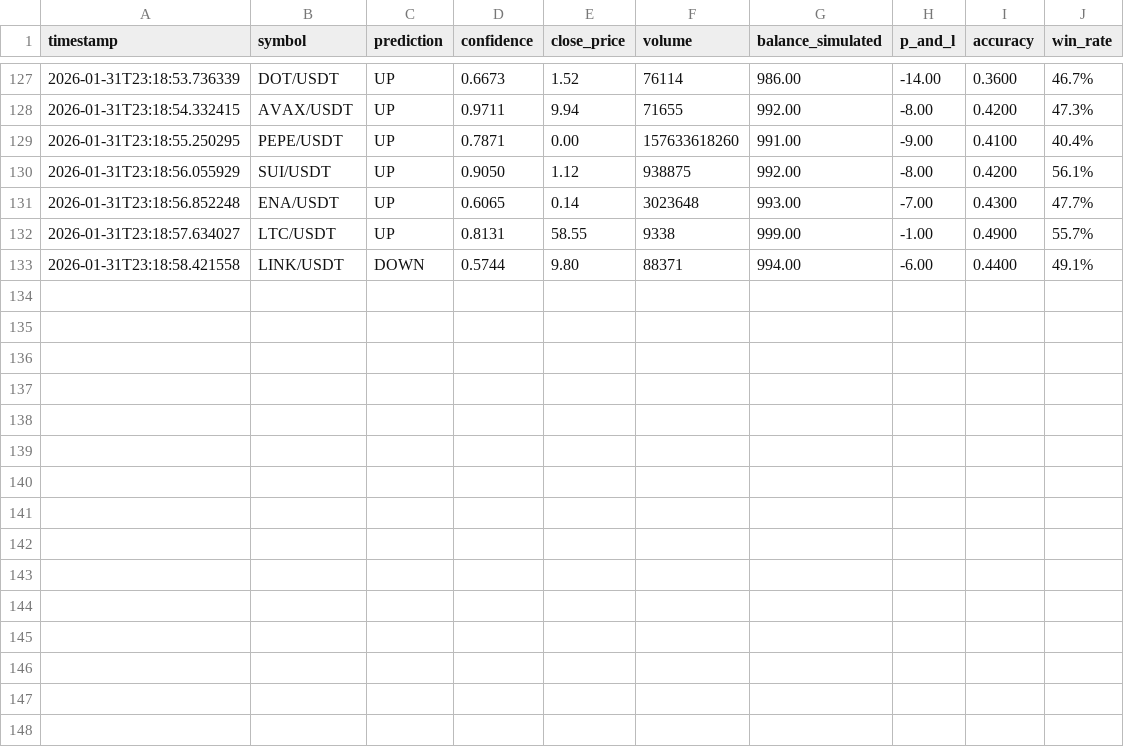
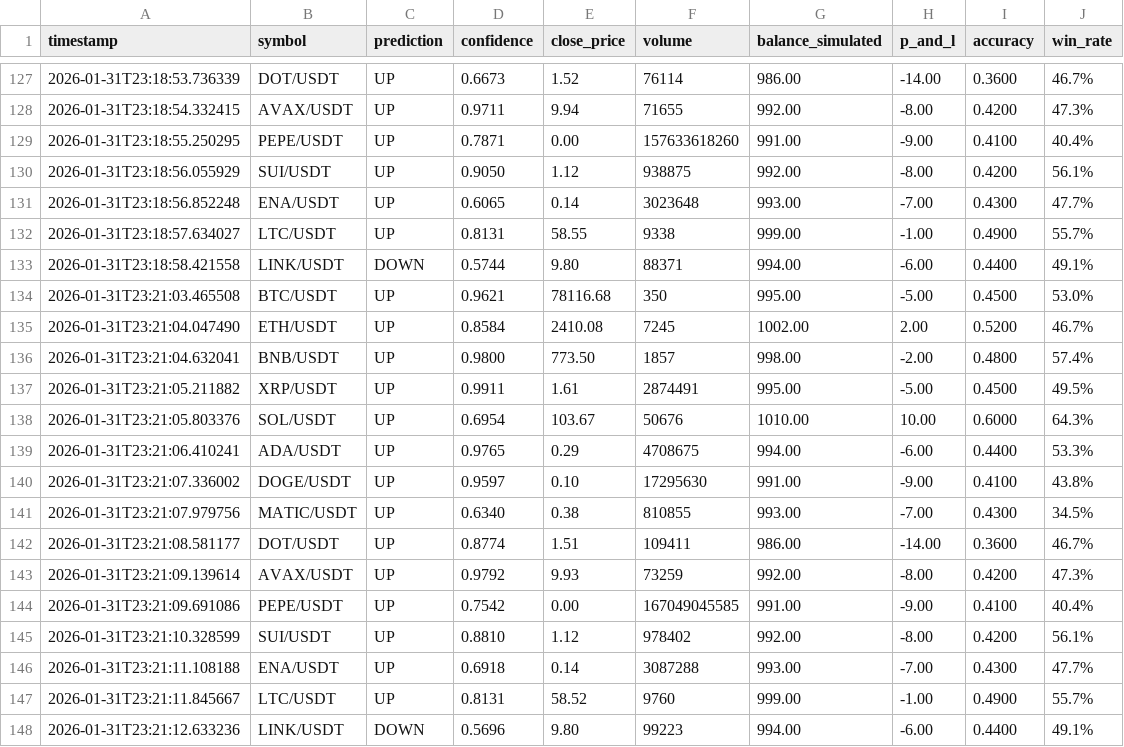
Before and after one commit to Dies21/ai-trading-dashboard, a CSV file: logs/predictions.csv, drawn as a sheet; only a part is shown, gaps mark what is left out.

Commit message:
auto-update: predictions 2026-01-31 23:21

```diff
--- a/logs/predictions.csv
+++ b/logs/predictions.csv
@@ -133 +133,16 @@ timestamp,symbol,prediction,confidence,close_price,volume,balance_simulated,p_an
 2026-01-31T23:18:58.421558,LINK/USDT,DOWN,0.5744,9.80,88371,994.00,-6.00,0.4400,49.1%
+2026-01-31T23:21:03.465508,BTC/USDT,UP,0.9621,78116.68,350,995.00,-5.00,0.4500,53.0%
+2026-01-31T23:21:04.047490,ETH/USDT,UP,0.8584,2410.08,7245,1002.00,2.00,0.5200,46.7%
+2026-01-31T23:21:04.632041,BNB/USDT,UP,0.9800,773.50,1857,998.00,-2.00,0.4800,57.4%
+2026-01-31T23:21:05.211882,XRP/USDT,UP,0.9911,1.61,2874491,995.00,-5.00,0.4500,49.5%
+2026-01-31T23:21:05.803376,SOL/USDT,UP,0.6954,103.67,50676,1010.00,10.00,0.6000,64.3%
+2026-01-31T23:21:06.410241,ADA/USDT,UP,0.9765,0.29,4708675,994.00,-6.00,0.4400,53.3%
+2026-01-31T23:21:07.336002,DOGE/USDT,UP,0.9597,0.10,17295630,991.00,-9.00,0.4100,43.8%
+2026-01-31T23:21:07.979756,MATIC/USDT,UP,0.6340,0.38,810855,993.00,-7.00,0.4300,34.5%
+2026-01-31T23:21:08.581177,DOT/USDT,UP,0.8774,1.51,109411,986.00,-14.00,0.3600,46.7%
+2026-01-31T23:21:09.139614,AVAX/USDT,UP,0.9792,9.93,73259,992.00,-8.00,0.4200,47.3%
+2026-01-31T23:21:09.691086,PEPE/USDT,UP,0.7542,0.00,167049045585,991.00,-9.00,0.4100,40.4%
+2026-01-31T23:21:10.328599,SUI/USDT,UP,0.8810,1.12,978402,992.00,-8.00,0.4200,56.1%
+2026-01-31T23:21:11.108188,ENA/USDT,UP,0.6918,0.14,3087288,993.00,-7.00,0.4300,47.7%
+2026-01-31T23:21:11.845667,LTC/USDT,UP,0.8131,58.52,9760,999.00,-1.00,0.4900,55.7%
+2026-01-31T23:21:12.633236,LINK/USDT,DOWN,0.5696,9.80,99223,994.00,-6.00,0.4400,49.1%
```
